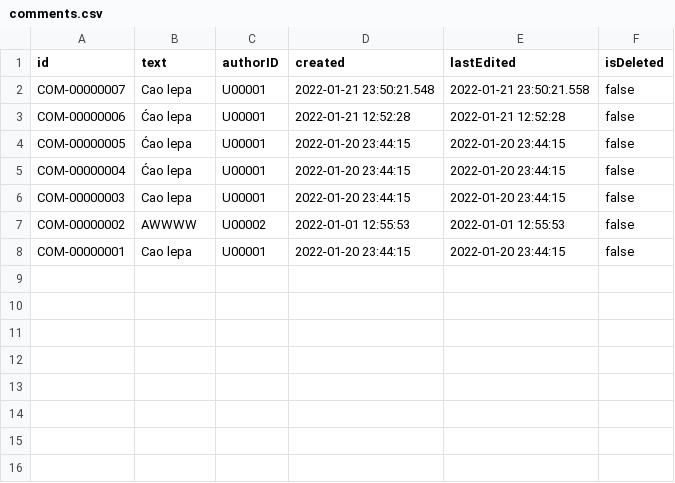
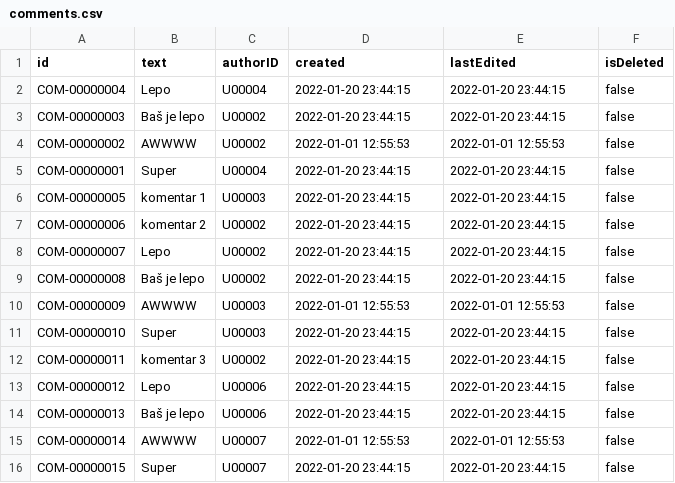
Before and after one commit to mmmajder/Web-project, a CSV file: WebProject/build/classes/resources/comments.csv, drawn as a sheet; removed rows and columns are numbered as before the commit, all else as after; the diff names each change by its address in the sheet, - before the commit and + after, or states it on an @@ line.

```diff
--- a/WebProject/build/classes/resources/comments.csv
+++ b/WebProject/build/classes/resources/comments.csv
-row 2: COM-00000007 | Cao lepa | U00001 | 2022-01-21 23:50:21.548 | 2022-01-21 23:50:21.558 | false
-row 3: COM-00000006 | Ćao lepa | U00001 | 2022-01-21 12:52:28 | 2022-01-21 12:52:28 | false
-row 4: COM-00000005 | Ćao lepa | U00001 | 2022-01-20 23:44:15 | 2022-01-20 23:44:15 | false
-B2 (text): Ćao lepa
+B2 (text): Lepo
-C2 (authorID): U00001
+C2 (authorID): U00004
-B3 (text): Cao lepa
+B3 (text): Baš je lepo
-C3 (authorID): U00001
+C3 (authorID): U00002
-B5 (text): Cao lepa
+B5 (text): Super
-C5 (authorID): U00001
+C5 (authorID): U00004
+row 6: COM-00000005 | komentar 1 | U00003 | 2022-01-20 23:44:15 | 2022-01-20 23:44:15 | false
+row 7: COM-00000006 | komentar 2 | U00002 | 2022-01-20 23:44:15 | 2022-01-20 23:44:15 | false
+row 8: COM-00000007 | Lepo | U00002 | 2022-01-20 23:44:15 | 2022-01-20 23:44:15 | false
+row 9: COM-00000008 | Baš je lepo | U00002 | 2022-01-20 23:44:15 | 2022-01-20 23:44:15 | false
+row 10: COM-00000009 | AWWWW | U00003 | 2022-01-01 12:55:53 | 2022-01-01 12:55:53 | false
+row 11: COM-00000010 | Super | U00003 | 2022-01-20 23:44:15 | 2022-01-20 23:44:15 | false
+row 12: COM-00000011 | komentar 3 | U00002 | 2022-01-20 23:44:15 | 2022-01-20 23:44:15 | false
+row 13: COM-00000012 | Lepo | U00006 | 2022-01-20 23:44:15 | 2022-01-20 23:44:15 | false
+row 14: COM-00000013 | Baš je lepo | U00006 | 2022-01-20 23:44:15 | 2022-01-20 23:44:15 | false
+row 15: COM-00000014 | AWWWW | U00007 | 2022-01-01 12:55:53 | 2022-01-01 12:55:53 | false
+row 16: COM-00000015 | Super | U00007 | 2022-01-20 23:44:15 | 2022-01-20 23:44:15 | false
```
Also changed, not shown: WebProject/WebContent/resources/comments.csv, WebProject/WebContent/resources/posts.csv, 44 other files.
